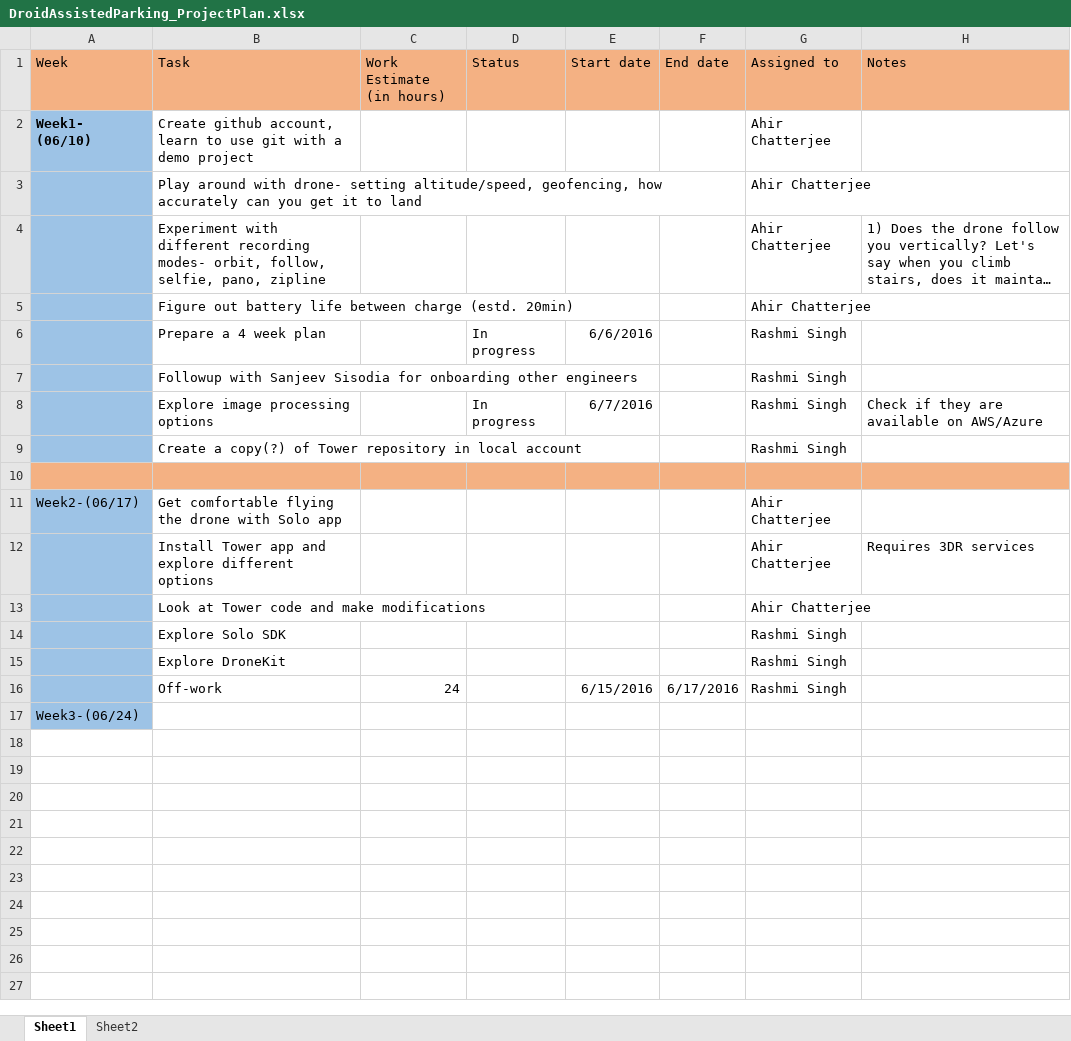
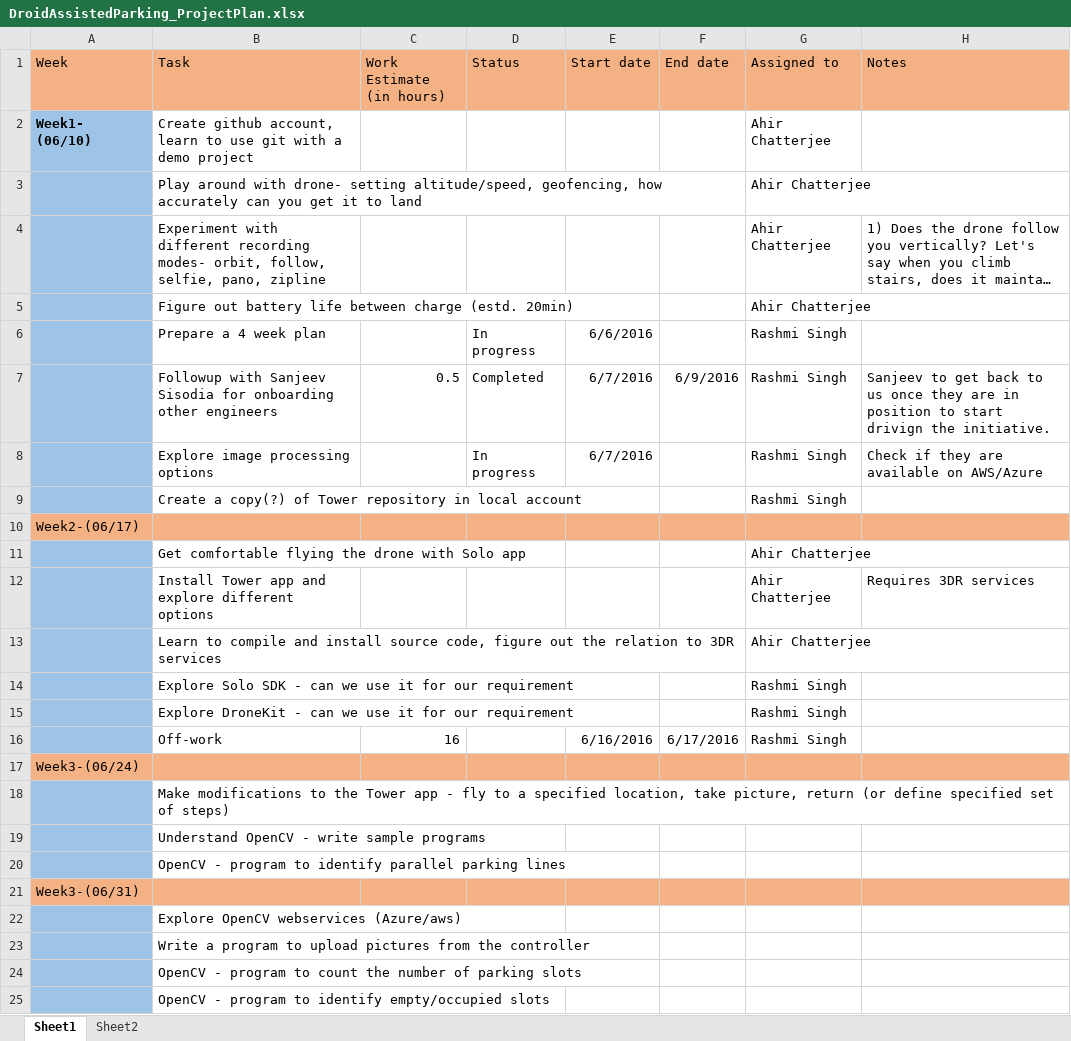
Before and after one commit to rashmissingh/smart-parking, an Excel workbook: documents/DroidAssistedParking_ProjectPlan.xlsx, sheet Sheet1, drawn as a sheet; long unchanged cells end in …; values as stored, in another font and other column widths than the file's, no borders; the diff names each change by its address in the sheet, - before the commit and + after, or states it on an @@ line.

Commit message:
updated project plan

```diff
--- a/documents/DroidAssistedParking_ProjectPlan.xlsx (sheet Sheet1)
+++ b/documents/DroidAssistedParking_ProjectPlan.xlsx (sheet Sheet1)
-C7 (Work Estimate (in hours)): (empty)
+C7 (Work Estimate (in hours)): 0.5
-D7 (Status): (empty)
+D7 (Status): Completed
-E7 (Start date): (empty)
+E7 (Start date): 6/7/2016
-F7 (End date): (empty)
+F7 (End date): 6/9/2016
-H7 (Notes): (empty)
+H7 (Notes): Sanjeev to get back to us once they are in position to start drivign the initiative.
-A10 (Week): (empty)
+A10 (Week): Week2-(06/17)
-A11 (Week): Week2-(06/17)
+A11 (Week): (empty)
-B13 (Task): Look at Tower code and make modifications
+B13 (Task): Learn to compile and install source code, figure out the relation to 3DR services
-B14 (Task): Explore Solo SDK
+B14 (Task): Explore Solo SDK - can we use it for our requirement
-B15 (Task): Explore DroneKit
+B15 (Task): Explore DroneKit - can we use it for our requirement
-C16 (Work Estimate (in hours)): 24
+C16 (Work Estimate (in hours)): 16
-E16 (Start date): 6/15/2016
+E16 (Start date): 6/16/2016
-A17 fill: #9DC3E6
+A17 fill: #F4B183
-B17:H17 fill: none
+B17:H17 fill: #F4B183
+row 18:  | Make modifications to the Tower app - fly to a specified location, take picture, return (or define specified set of steps)
+row 19:  | Understand OpenCV - write sample programs
+row 20:  | OpenCV - program to identify parallel parking lines
+row 21: Week3-(06/31)
+row 22:  | Explore OpenCV webservices (Azure/aws)
+row 23:  | Write a program to upload pictures from the controller
+row 24:  | OpenCV - program to count the number of parking slots
+row 25:  | OpenCV - program to identify empty/occupied slots
```
